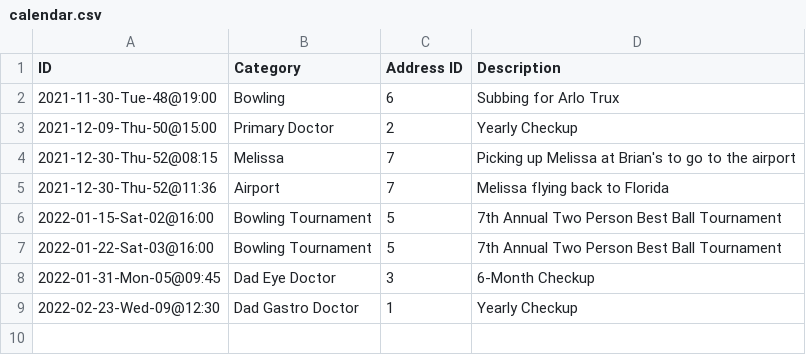
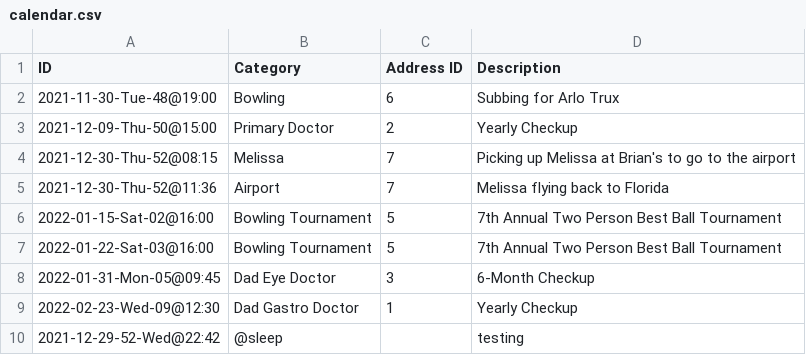
Before and after one commit to linux478/notebook, a CSV file: csv/calendar.csv, drawn as a sheet.

Commit message:
LOG: @sleep,,testing

```diff
--- a/csv/calendar.csv
+++ b/csv/calendar.csv
@@ -9 +9,2 @@ ID                     , Category          , Address ID, Description
 2022-02-23-Wed-09@12:30, Dad Gastro Doctor ,          1, Yearly Checkup
+2021-12-29-52-Wed@22:42,@sleep,,testing
```
